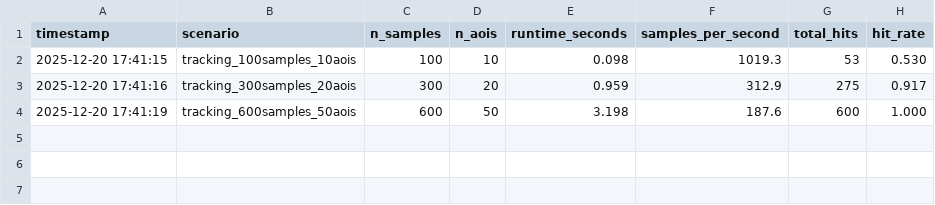
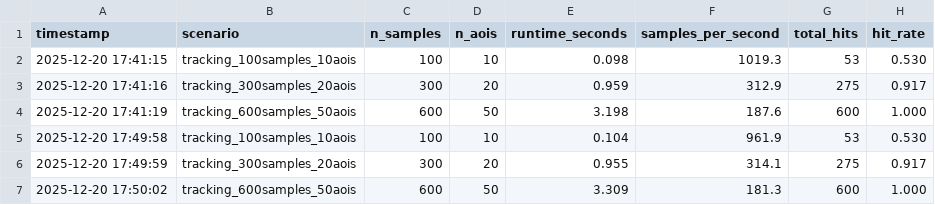
Before and after one commit to pmosconi/view-arc, a CSV file: examples/output/profile_runs.csv, drawn as a sheet.

```diff
--- a/examples/output/profile_runs.csv
+++ b/examples/output/profile_runs.csv
@@ -4 +4,4 @@ timestamp,scenario,n_samples,n_aois,runtime_seconds,samples_per_second,total_hit
 2025-12-20 17:41:19,tracking_600samples_50aois,600,50,3.198,187.6,600,1.000
+2025-12-20 17:49:58,tracking_100samples_10aois,100,10,0.104,961.9,53,0.530
+2025-12-20 17:49:59,tracking_300samples_20aois,300,20,0.955,314.1,275,0.917
+2025-12-20 17:50:02,tracking_600samples_50aois,600,50,3.309,181.3,600,1.000
```
Also changed, not shown: 2 other files.
